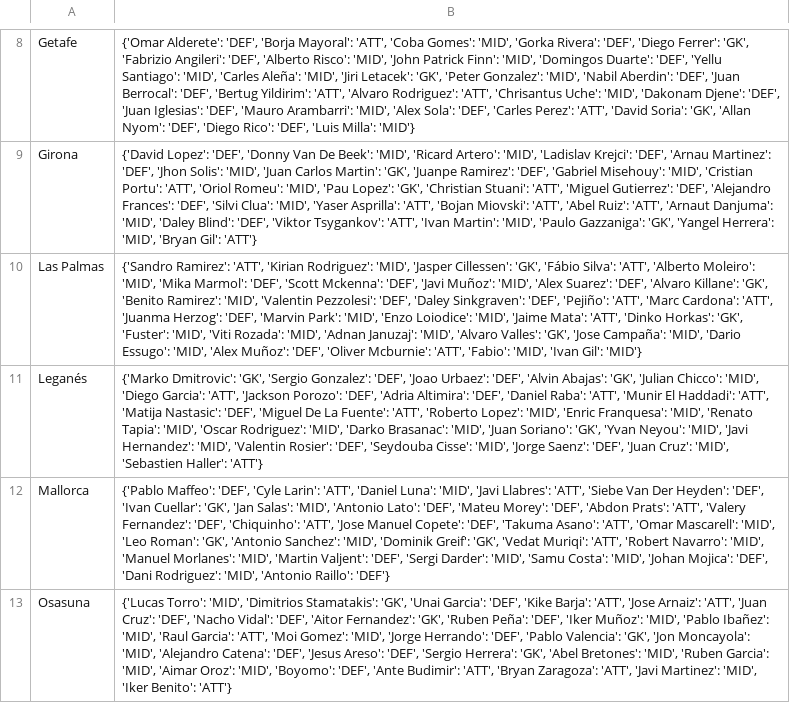
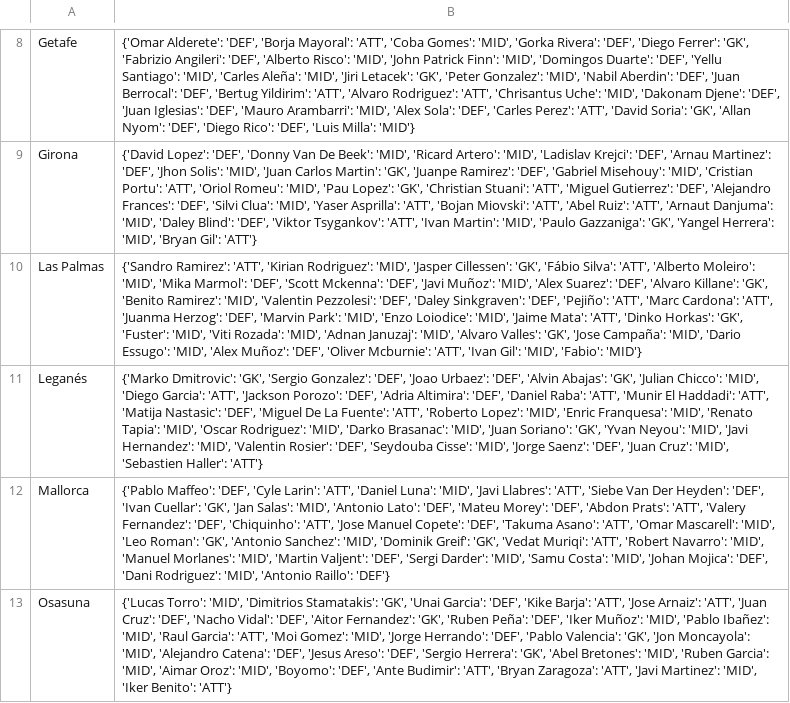
Before and after one commit to pabloroldan98/knapsack-football-formations, a CSV file: csv_files/futbolfantasy_laliga_players_positions.csv, drawn as a sheet; only a part is shown, gaps mark what is left out; the diff names each change by its address in the sheet, - before the commit and + after, or states it on an @@ line.

```diff
--- a/csv_files/futbolfantasy_laliga_players_positions.csv
+++ b/csv_files/futbolfantasy_laliga_players_positions.csv
-B10: …Mcburnie': 'ATT', 'Fabio': 'MID', 'Ivan Gil': 'MID'}
+B10: …Mcburnie': 'ATT', 'Ivan Gil': 'MID', 'Fabio': 'MID'}
```
Also changed, not shown: csv_files/futbolfantasy_laliga_players_forms.csv, csv_files/futbolfantasy_laliga_players_price_trends.csv, 8 other files.
